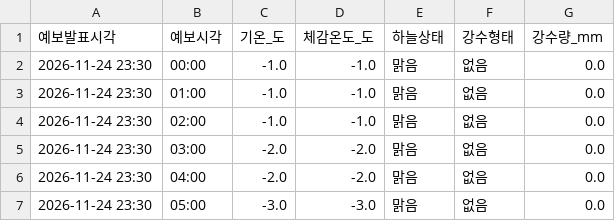
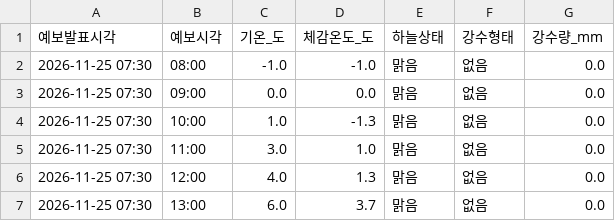
Before and after one commit to haechan-kim0901/olpark-onestop-guide, a CSV file: data/processed/weather_hours.csv, drawn as a sheet.

```diff
--- a/data/processed/weather_hours.csv
+++ b/data/processed/weather_hours.csv
@@ -1,7 +1,7 @@
 예보발표시각,예보시각,기온_도,체감온도_도,하늘상태,강수형태,강수량_mm
-2026-11-24 23:30,00:00,-1.0,-1.0,맑음,없음,0.0
-2026-11-24 23:30,01:00,-1.0,-1.0,맑음,없음,0.0
-2026-11-24 23:30,02:00,-1.0,-1.0,맑음,없음,0.0
-2026-11-24 23:30,03:00,-2.0,-2.0,맑음,없음,0.0
-2026-11-24 23:30,04:00,-2.0,-2.0,맑음,없음,0.0
-2026-11-24 23:30,05:00,-3.0,-3.0,맑음,없음,0.0
+2026-11-25 07:30,08:00,-1.0,-1.0,맑음,없음,0.0
+2026-11-25 07:30,09:00,0.0,0.0,맑음,없음,0.0
+2026-11-25 07:30,10:00,1.0,-1.3,맑음,없음,0.0
+2026-11-25 07:30,11:00,3.0,1.0,맑음,없음,0.0
+2026-11-25 07:30,12:00,4.0,1.3,맑음,없음,0.0
+2026-11-25 07:30,13:00,6.0,3.7,맑음,없음,0.0
```
Also changed, not shown: data/processed/weather_now.csv, data/raw/weather/ultra_srt_fcst.csv, 4 other files.
